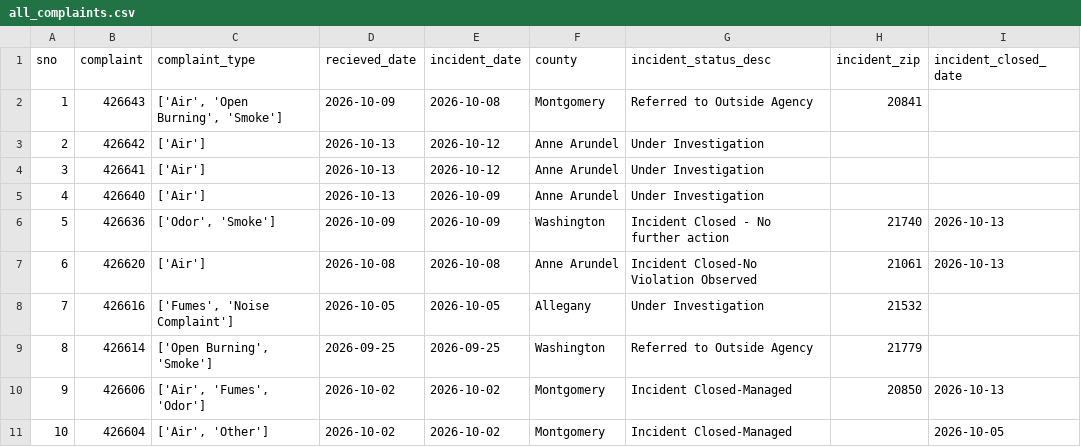
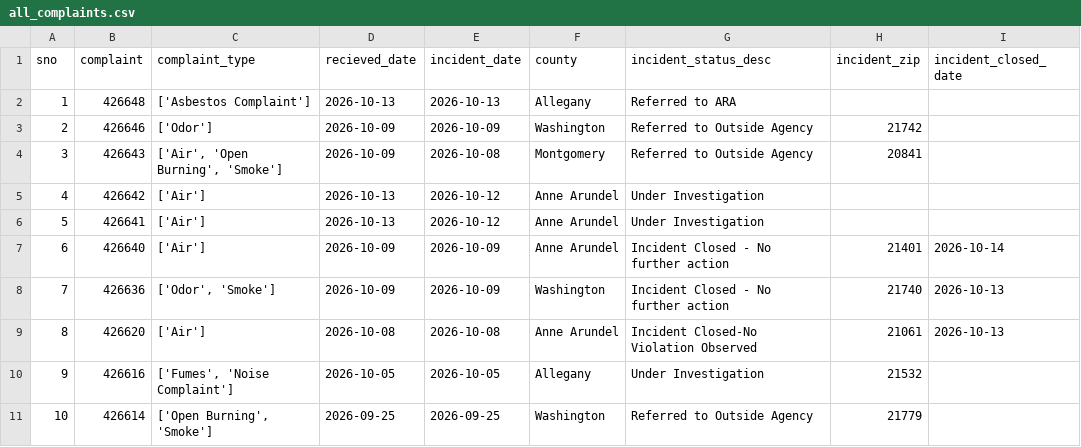
Before and after one commit to anastasiajourno/live_pipeline, a CSV file: exported_data/all_complaints.csv, drawn as a sheet; only a part is shown; the shorter side is filled out with more unchanged rows; addresses are those after the commit; the diff names each change by its address in the sheet, - before the commit and + after, or states it on an @@ line.

Commit message:
Automated commit from GitHub Actions

```diff
--- a/exported_data/all_complaints.csv
+++ b/exported_data/all_complaints.csv
+row 2: 1 | 426648 | ['Asbestos Complaint'] | 2026-10-13 | 2026-10-13 | Allegany | Referred to ARA
+row 3: 2 | 426646 | ['Odor'] | 2026-10-09 | 2026-10-09 | Washington | Referred to Outside Agency | 21742
@@ column A (sno) renumbered from row 4 down @@
-D7 (recieved_date): 2026-10-13
+D7 (recieved_date): 2026-10-09
-G7 (incident_status_desc): Under Investigation
+G7 (incident_status_desc): Incident Closed - No further action
-H7 (incident_zip): (empty)
+H7 (incident_zip): 21401
-I7 (incident_closed_date): (empty)
+I7 (incident_closed_date): 2026-10-14
```
Also changed, not shown: exported_data/complaint_type_frequency.csv, exported_data/county_frequency.csv, 1 other file.
